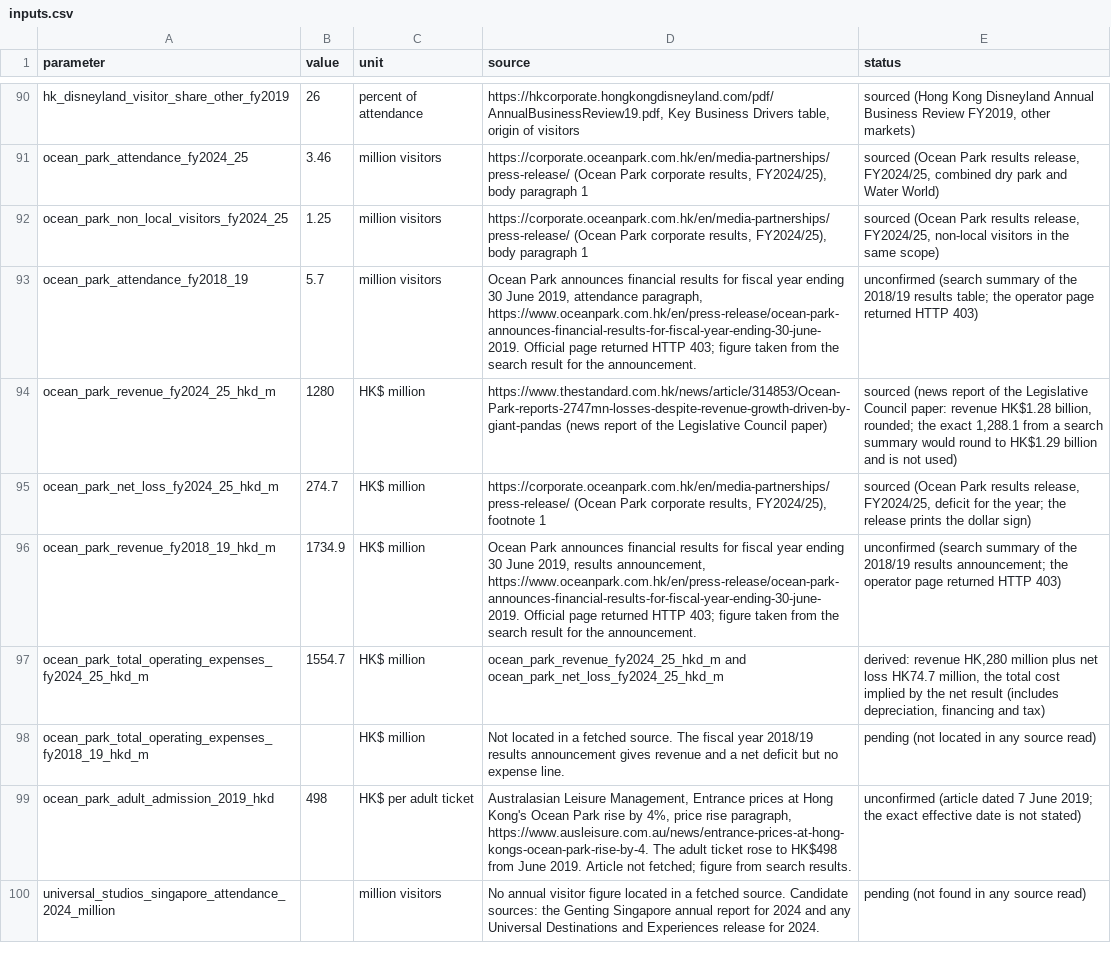
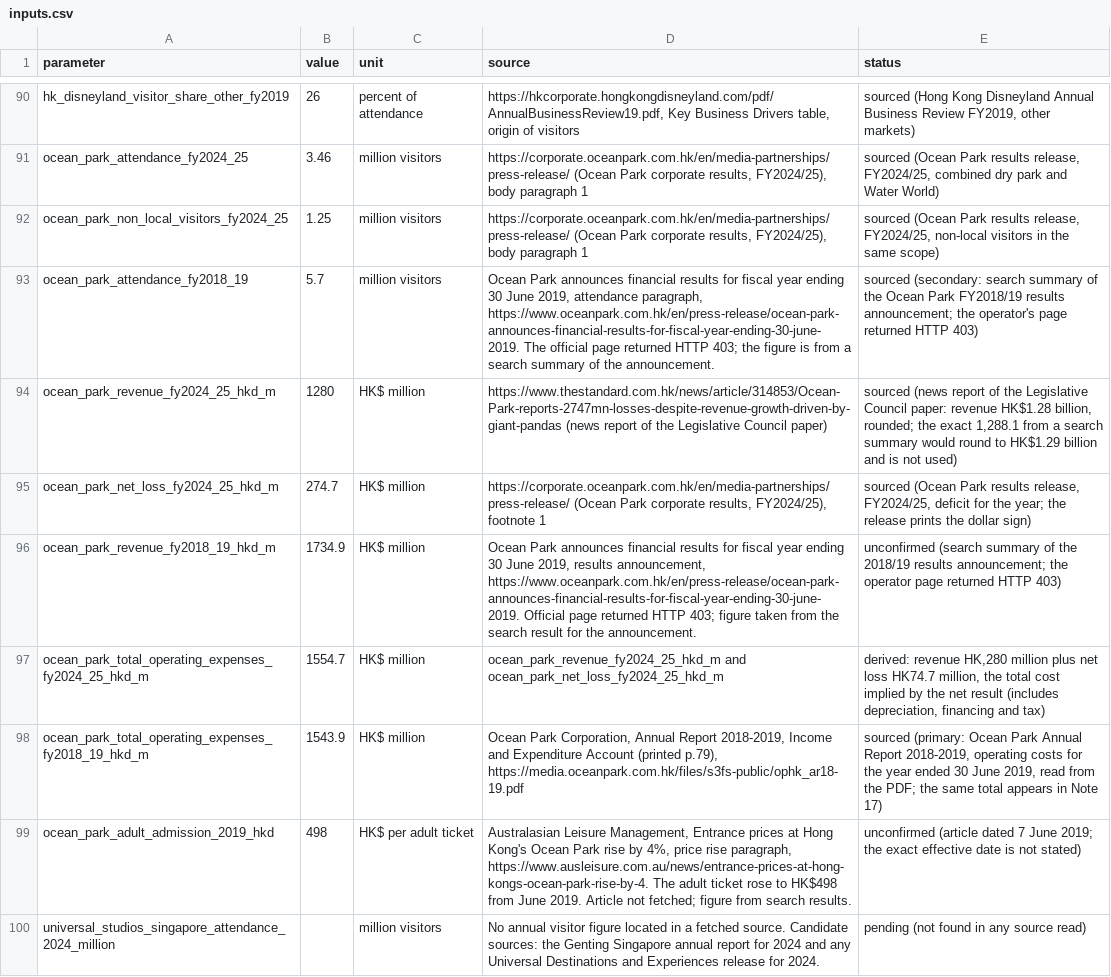
Before and after one commit to Blackl1stV35/econ-disney-seminar, a CSV file: disney-tourism-thailand/data/appraisal/inputs.csv, drawn as a sheet; only a part is shown, gaps mark what is left out; the diff covers the shown part only.

```diff
--- a/disney-tourism-thailand/data/appraisal/inputs.csv
+++ b/disney-tourism-thailand/data/appraisal/inputs.csv
@@ -92,3 +92,3 @@ ocean_park_attendance_fy2024_25,3.46,million visitors,"https://corporate.oceanpa
 ocean_park_non_local_visitors_fy2024_25,1.25,million visitors,"https://corporate.oceanpark.com.hk/en/media-partnerships/press-release/ (Ocean Park corporate results, FY2024/25), body paragraph 1","sourced (Ocean Park results release, FY2024/25, non-local visitors in the same scope)"
-ocean_park_attendance_fy2018_19,5.7,million visitors,"Ocean Park announces financial results for fiscal year ending 30 June 2019, attendance paragraph, https://www.oceanpark.com.hk/en/press-release/ocean-park-announces-financial-results-for-fiscal-year-ending-30-june-2019. Official page returned HTTP 403; figure taken from the search result for the announcement.",unconfirmed (search summary of the 2018/19 results table; the operator page returned HTTP 403)
+ocean_park_attendance_fy2018_19,5.7,million visitors,"Ocean Park announces financial results for fiscal year ending 30 June 2019, attendance paragraph, https://www.oceanpark.com.hk/en/press-release/ocean-park-announces-financial-results-for-fiscal-year-ending-30-june-2019. The official page returned HTTP 403; the figure is from a search summary of the announcement.",sourced (secondary: search summary of the Ocean Park FY2018/19 results announcement; the operator's page returned HTTP 403)
 ocean_park_revenue_fy2024_25_hkd_m,1280,HK$ million,https://www.thestandard.com.hk/news/article/314853/Ocean-Park-reports-2747mn-losses-despite-revenue-growth-driven-by-giant-pandas (news report of the Legislative Council paper),"sourced (news report of the Legislative Council paper: revenue HK$1.28 billion, rounded; the exact 1,288.1 from a search summary would round to HK$1.29 billion and is not used)"
@@ -97,3 +97,3 @@ ocean_park_revenue_fy2018_19_hkd_m,1734.9,HK$ million,"Ocean Park announces fina
 ocean_park_total_operating_expenses_fy2024_25_hkd_m,1554.7,HK$ million,ocean_park_revenue_fy2024_25_hkd_m and ocean_park_net_loss_fy2024_25_hkd_m,"derived: revenue HK,280 million plus net loss HK74.7 million, the total cost implied by the net result (includes depreciation, financing and tax)"
-ocean_park_total_operating_expenses_fy2018_19_hkd_m,,HK$ million,Not located in a fetched source. The fiscal year 2018/19 results announcement gives revenue and a net deficit but no expense line.,pending (not located in any source read)
+ocean_park_total_operating_expenses_fy2018_19_hkd_m,1543.9,HK$ million,"Ocean Park Corporation, Annual Report 2018-2019, Income and Expenditure Account (printed p.79), https://media.oceanpark.com.hk/files/s3fs-public/ophk_ar18-19.pdf","sourced (primary: Ocean Park Annual Report 2018-2019, operating costs for the year ended 30 June 2019, read from the PDF; the same total appears in Note 17)"
 ocean_park_adult_admission_2019_hkd,498,HK$ per adult ticket,"Australasian Leisure Management, Entrance prices at Hong Kong's Ocean Park rise by 4%, price rise paragraph, https://www.ausleisure.com.au/news/entrance-prices-at-hong-kongs-ocean-park-rise-by-4. The adult ticket rose to HK$498 from June 2019. Article not fetched; figure from search results.",unconfirmed (article dated 7 June 2019; the exact effective date is not stated)
```
Also changed, not shown: 8 edited cells elsewhere in this file, 1 other file.
